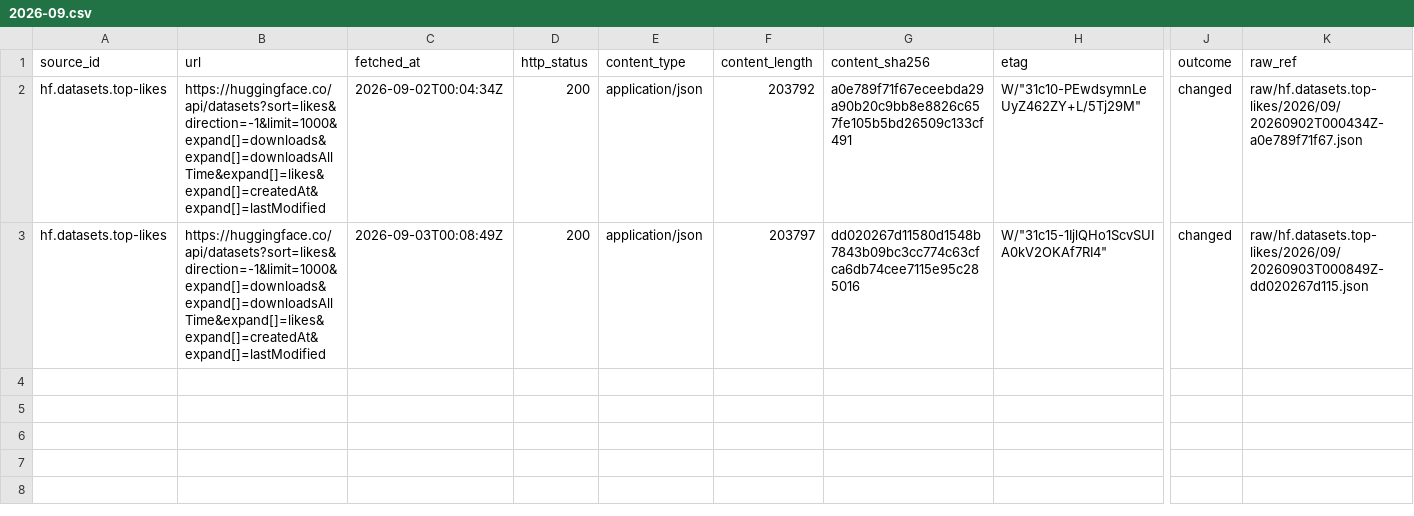
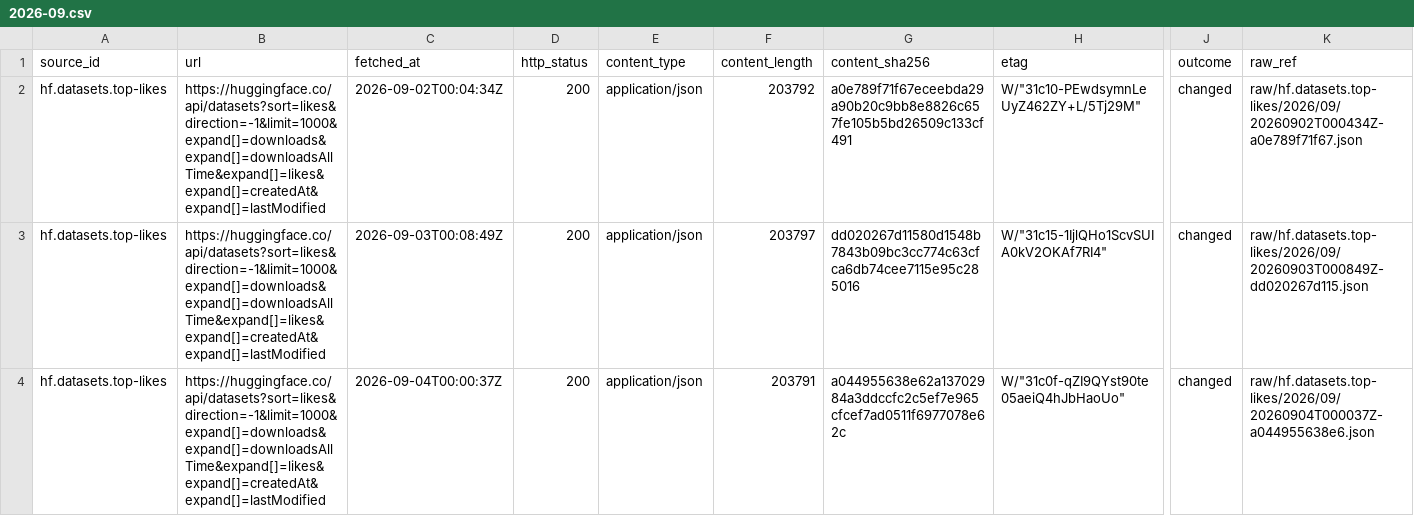
Before and after one commit to neldivad/wss-hugging-face, a CSV file: manifest/hf.datasets.top-likes/2026-09.csv, drawn as a sheet; only a part is shown, gaps mark what is left out; rows hold the shown columns only; the diff names each change by its address in the sheet, - before the commit and + after, or states it on an @@ line.

```diff
--- a/manifest/hf.datasets.top-likes/2026-09.csv
+++ b/manifest/hf.datasets.top-likes/2026-09.csv
+row 4: hf.datasets.top-likes | https://huggingface.co/api/datasets?sort=likes&direction=-1&limit=1000&expand[]=downloads&expand[]=downloadsAllTime&expand[]=likes&expand[]=createdAt&expand[]=lastModified | 2026-09-04T00:00:37Z | 200 | application/json | 203791 | a044955638e62a13702984a3ddccfc2c5ef7e965cfcef7ad0511f6977078e62c | W/"31c0f-qZI9QYst90te05aeiQ4hJbHaoUo" | changed | raw/hf.datasets.top-likes/2026/09/20260904T000037Z-a044955638e6.json
```
Also changed, not shown: manifest/hf.datasets.top-downloads/2026-09.csv, manifest/hf.models.text-generation/2026-09.csv, 18 other files.
